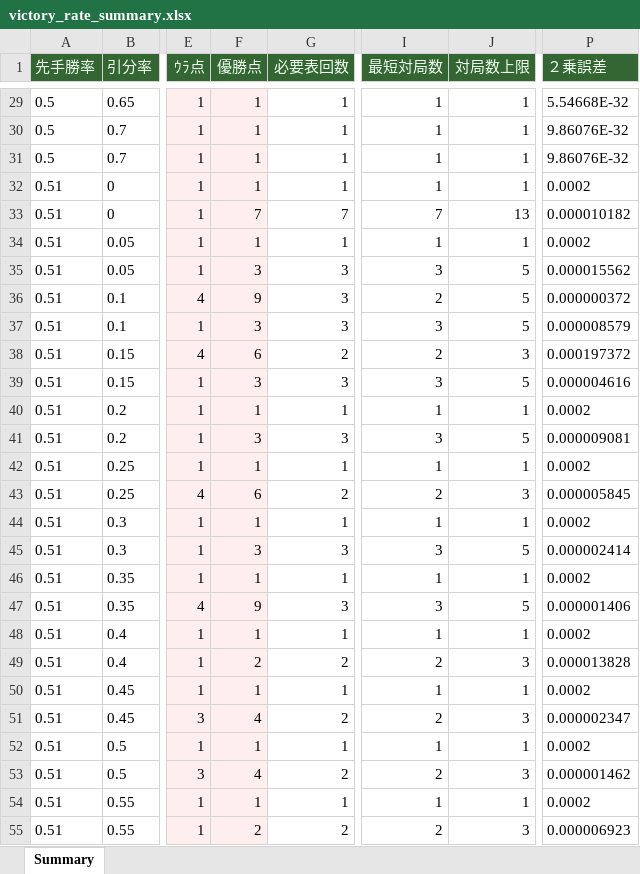
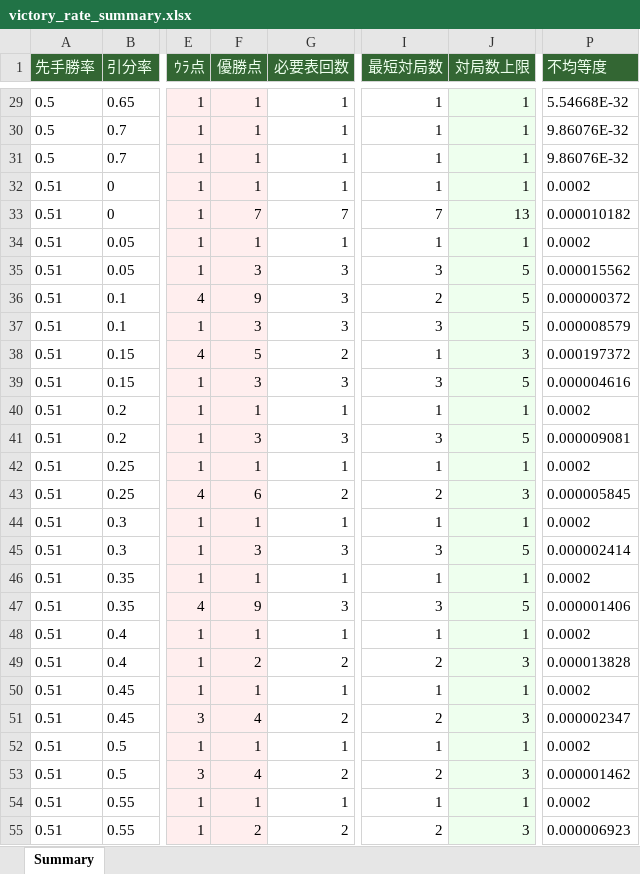
Before and after one commit to muzudho/sente-win-rate-70-percent-problem, an Excel workbook: reports/victory_rate_summary.xlsx, sheet Summary, drawn as a sheet; only a part is shown, gaps mark what is left out; values as stored, in another font and other column widths than the file's, no borders; the diff covers the shown part only; the diff names each change by its address in the sheet, - before the commit and + after, or states it on an @@ line.

```diff
--- a/reports/victory_rate_summary.xlsx (sheet Summary)
+++ b/reports/victory_rate_summary.xlsx (sheet Summary)
-P1: ２乗誤差
+P1: 不均等度
-J29:J55 fill: none
+J29:J55 fill: #EEFFEE
-F38 (優勝点): 6
+F38 (優勝点): 5
-I38 (最短対局数): 2
+I38 (最短対局数): 1
```
Also changed, not shown: 10 added rows, 9 removed rows, 521 edited cells and cell formats elsewhere in this sheet, 2 other files.
